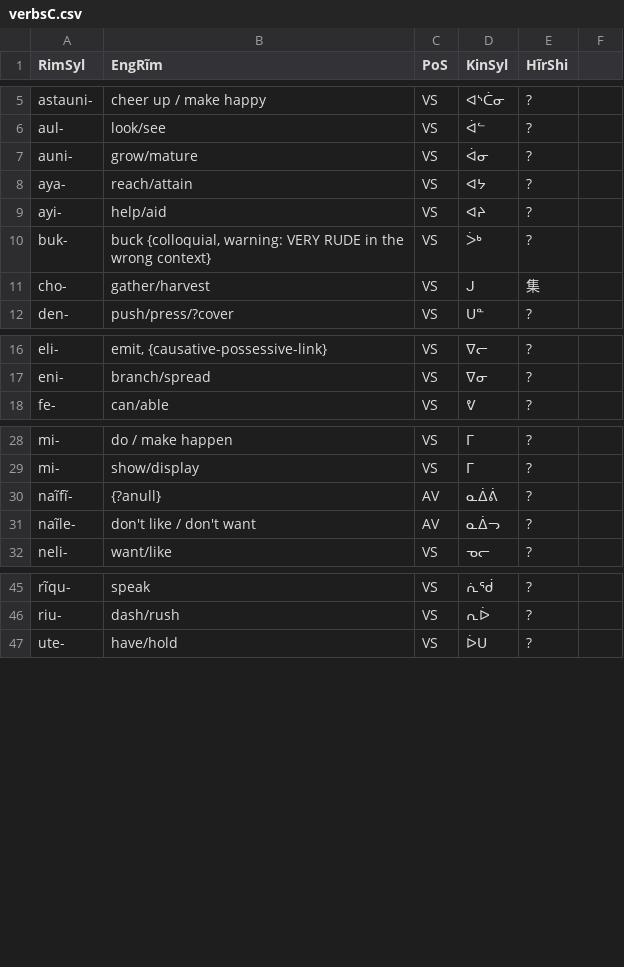
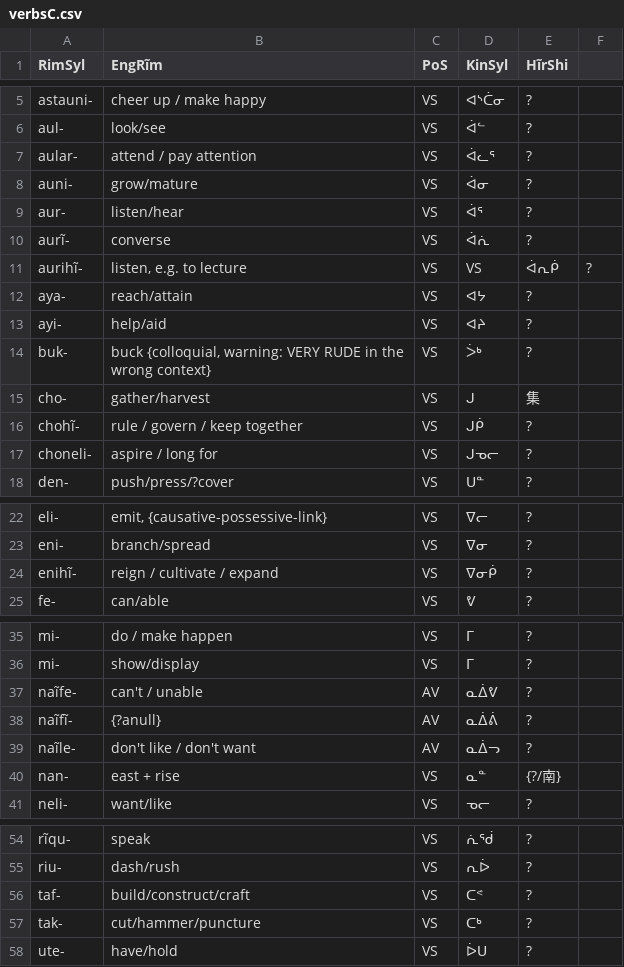
Before and after one commit to SFTwilight/quaehirrhrim, a CSV file: wordlists/verbsC.csv, drawn as a sheet; only a part is shown, gaps mark what is left out.

```diff
--- a/wordlists/verbsC.csv
+++ b/wordlists/verbsC.csv
@@ -6,3 +6,7 @@ astauni-, "cheer up / make happy", VS, ᐊᔅᑖᓂ, ?
 aul-, look/see, VS, ᐋᓪ, ?
+aular-, "attend / pay attention", VS, ᐋᓚᕐ, ?
 auni-, grow/mature, VS, ᐋᓂ, ?
+aur-, listen/hear, VS, ᐋᕐ, ?
+aurĩ-, converse, VS, ᐋᕇ, ?
+aurihĩ-, "listen, e.g. to lecture", VS, VS, ᐋᕆᑮ, ?
 aya-, reach/attain, VS, ᐊᔭ, ?
@@ -11,2 +15,4 @@ buk-, "buck {colloquial, warning: VERY RUDE in the wrong context}", VS, ᐴᒃ,
 cho-, gather/harvest, VS, ᒍ, 集
+chohĩ-, "rule / govern / keep together", VS, ᒍᑮ, ?
+choneli-, "aspire / long for", VS, ᒍᓀᓕ, ?
 den-, push/press/?cover, VS, ᑌᓐ, ?
@@ -17,2 +23,3 @@ eli-, "emit, {causative-possessive-link}", VS, ᐁᓕ, ?
 eni-, branch/spread, VS, ᐁᓂ, ?
+enihĩ-, "reign / cultivate / expand", VS, ᐁᓂᑮ, ?
 fe-, can/able, VS, ᕓ, ?
@@ -29,4 +36,6 @@ mi-, "do / make happen", VS, ᒥ, ?
 mi-, show/display, VS, ᒥ, ?
+naĩfe-, "can't / unable", AV, ᓇᐄᕓ, ?
 naĩfĩ-, {?anull}, AV, ᓇᐄᕖ, ?
 naĩle-, "don't like / don't want", AV, ᓇᐄᓓ, ?
+nan-, "east + rise", VS, ᓇᓐ, {?/南}
 neli-, want/like, VS, ᓀᓕ, ?
@@ -46,2 +55,4 @@ rĩqu-, speak, VS, ᕇᖂ, ?
 riu-, dash/rush, VS, ᕆᐆ, ?
+taf-, build/construct/craft, VS, ᑕᕝ, ?
+tak-, cut/hammer/puncture, VS, ᑕᒃ, ?
 ute-, have/hold, VS, ᐆᑌ, ?
```
Also changed, not shown: wordlists/compoundsC.csv, wordlists/nounsC.csv, 1 other file.
